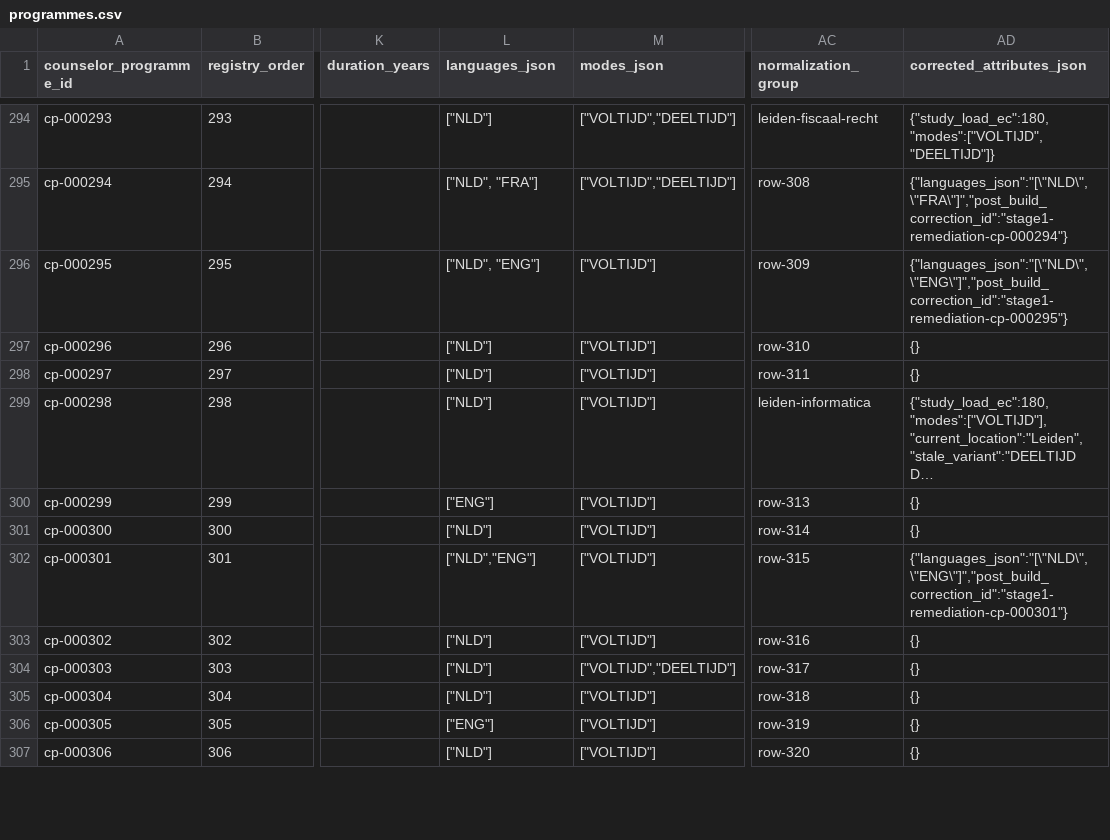
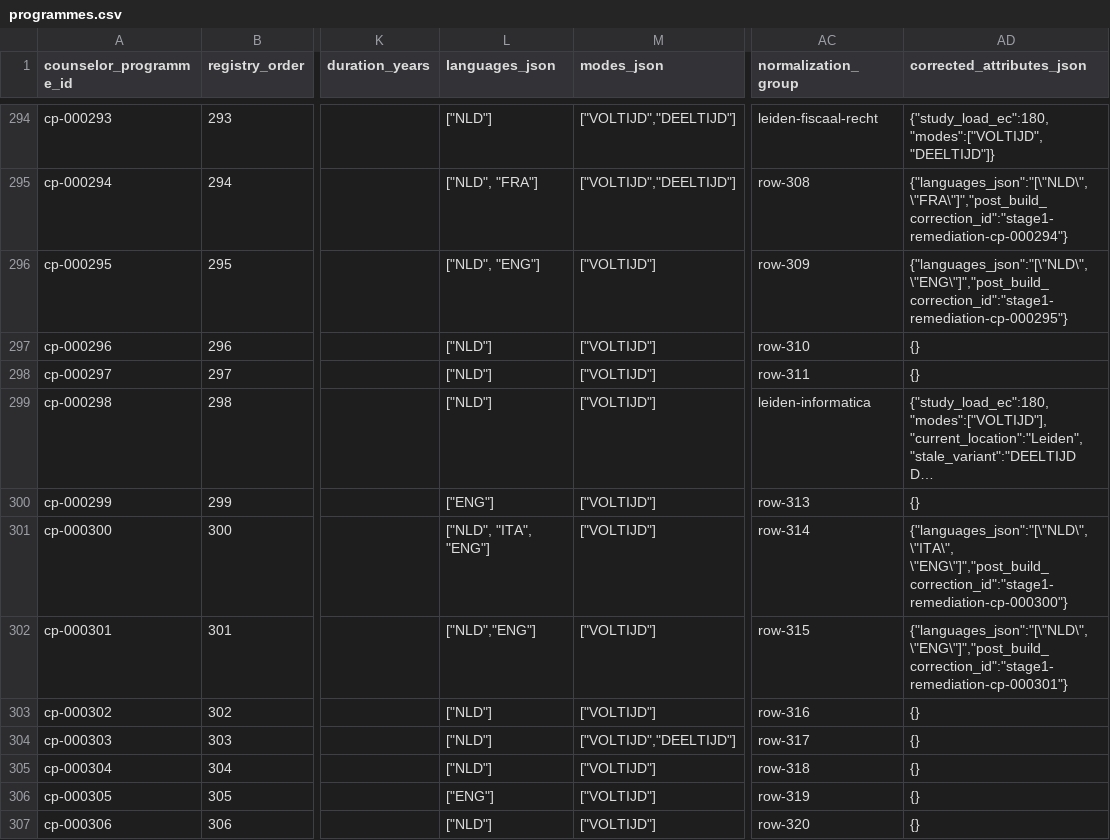
Before and after one commit to solmyr1980/ucr-pathways, a CSV file: data/registry/programmes.csv, drawn as a sheet; only a part is shown, gaps mark what is left out; long unchanged cells end in …; the diff names each change by its address in the sheet, - before the commit and + after, or states it on an @@ line.

Commit message:
Correct cp-000300 languages and retain nonduplicated Italian diagnostic

```diff
--- a/data/registry/programmes.csv
+++ b/data/registry/programmes.csv
-L301 (languages_json): ["NLD"]
+L301 (languages_json): ["NLD", "ITA", "ENG"]
-AD301 (corrected_attributes_json): {}
+AD301 (corrected_attributes_json): {"languages_json":"[\"NLD\", \"ITA\", \"ENG\"]","post_build_correction_id":"stage1-remediation-cp-000300"}
```
Also changed, not shown: 6 other files.
